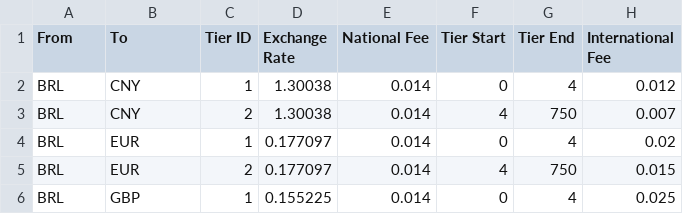
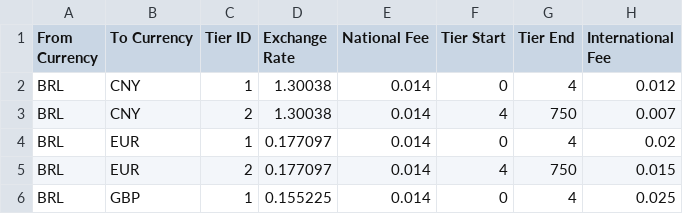
Before and after one commit to mipwise/global-exchange, a CSV file: test_global_exchange/data/inputs/rates.csv, drawn as a sheet; only a part is shown.

Commit message:
refac: update tables names

```diff
--- a/test_global_exchange/data/inputs/rates.csv
+++ b/test_global_exchange/data/inputs/rates.csv
@@ -1,2 +1,2 @@
-From,To,Tier ID,Exchange Rate,National Fee,Tier Start,Tier End,International Fee
+From Currency,To Currency,Tier ID,Exchange Rate,National Fee,Tier Start,Tier End,International Fee
 BRL,CNY,1,1.30038,0.014,0,4,0.012
```
